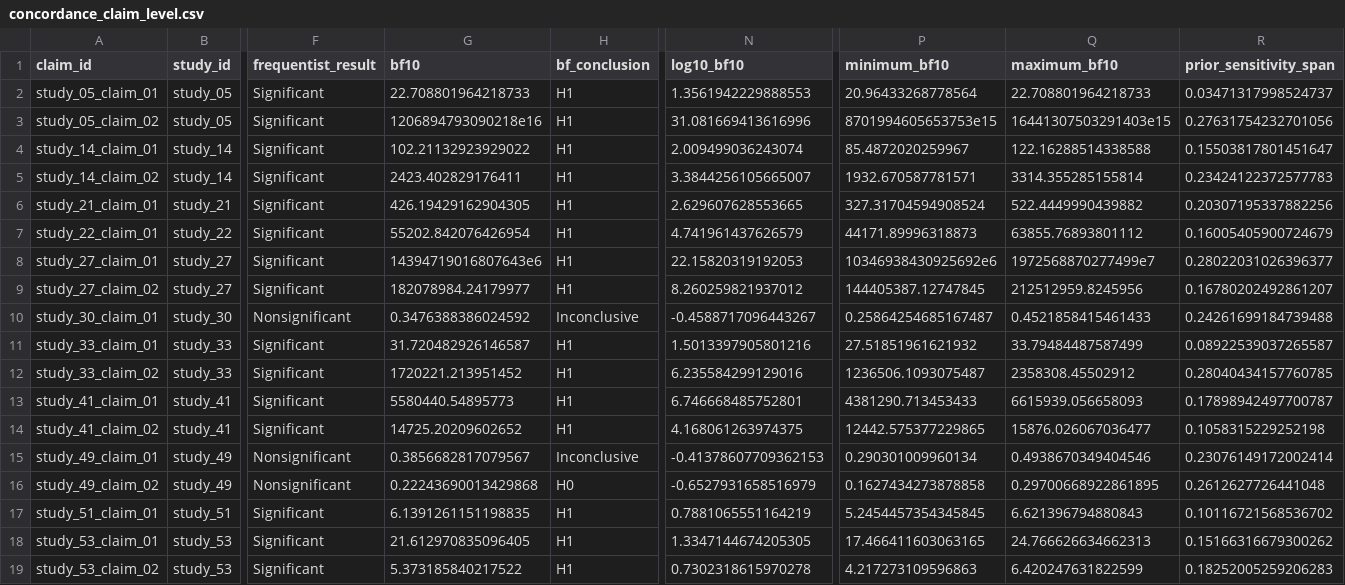
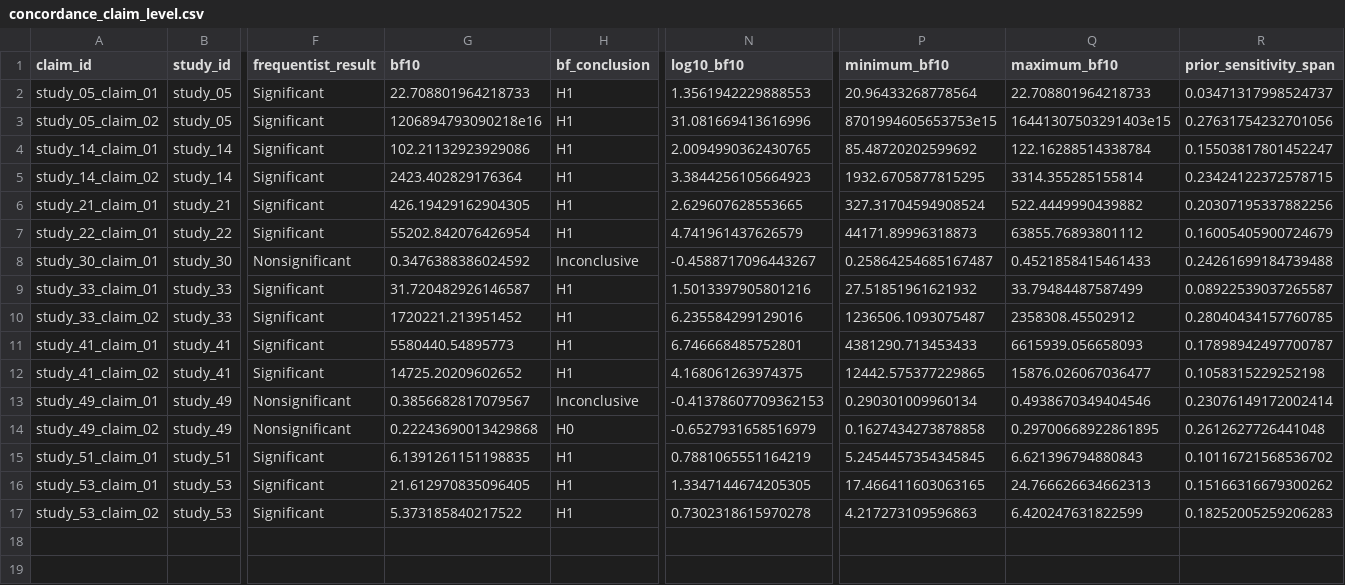
Before and after one commit to carmojudicemota/bayesian-reanalysis-v1, a CSV file: outputs/tables/concordance_claim_level.csv, drawn as a sheet; only a part is shown, gaps mark what is left out; rows hold the shown columns only; the diff names each change by its address in the sheet, - before the commit and + after, or states it on an @@ line.

```diff
--- a/outputs/tables/concordance_claim_level.csv
+++ b/outputs/tables/concordance_claim_level.csv
-G4 (bf10): 102.21132923929022
+G4 (bf10): 102.21132923929086
-N4 (log10_bf10): 2.009499036243074
+N4 (log10_bf10): 2.0094990362430765
-P4 (minimum_bf10): 85.4872020259967
+P4 (minimum_bf10): 85.48720202599692
-Q4 (maximum_bf10): 122.16288514338588
+Q4 (maximum_bf10): 122.16288514338784
-R4 (prior_sensitivity_span): 0.15503817801451647
+R4 (prior_sensitivity_span): 0.15503817801452247
-G5 (bf10): 2423.402829176411
+G5 (bf10): 2423.402829176364
-N5 (log10_bf10): 3.3844256105665007
+N5 (log10_bf10): 3.3844256105664923
-P5 (minimum_bf10): 1932.670587781571
+P5 (minimum_bf10): 1932.6705877815295
-R5 (prior_sensitivity_span): 0.23424122372577783
+R5 (prior_sensitivity_span): 0.23424122372578715
-row 8: study_27_claim_01 | study_27 | Significant | 14394719016807643e6 | H1 | 22.15820319192053 | 10346938430925692e6 | 1972568870277499e7 | 0.28022031026396377
-row 9: study_27_claim_02 | study_27 | Significant | 182078984.24179977 | H1 | 8.260259821937012 | 144405387.12747845 | 212512959.8245956 | 0.16780202492861207
```
Also changed, not shown: config/claim_map.csv, data/derived/claims.csv, 28 other files.
